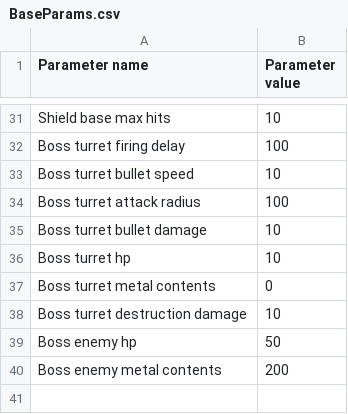
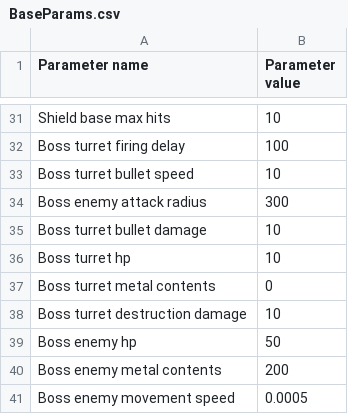
Before and after one commit to YakovDavis/GMTK-2024, a CSV file: datafiles/csv/BaseParams.csv, drawn as a sheet; only a part is shown, gaps mark what is left out; removed rows and columns are numbered as before the commit, all else as after; the diff names each change by its address in the sheet, - before the commit and + after, or states it on an @@ line.

```diff
--- a/datafiles/csv/BaseParams.csv
+++ b/datafiles/csv/BaseParams.csv
-row 34: Boss turret attack radius | 100
+row 34: Boss enemy attack radius | 300
+row 41: Boss enemy movement speed | 0.0005
```
Also changed, not shown: 22 other files.
